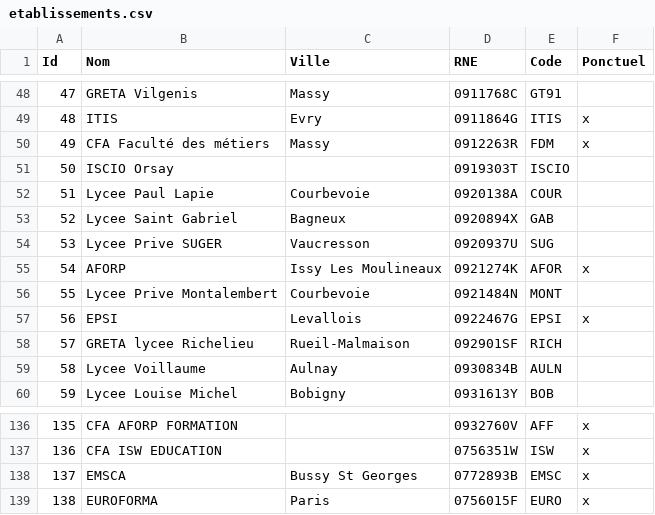
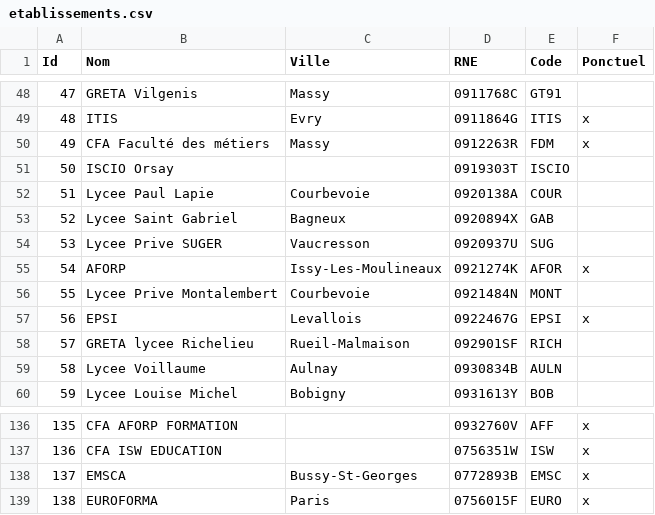
Before and after one commit to zouyos/planexam, a CSV file: docs/etablissements.csv, drawn as a sheet; only a part is shown, gaps mark what is left out; the diff covers the shown part only.

```diff
--- a/docs/etablissements.csv
+++ b/docs/etablissements.csv
@@ -54,3 +54,3 @@ Id;Nom;Ville;RNE;Code;Ponctuel
 53;Lycee Prive SUGER;Vaucresson;0920937U;SUG;
-54;AFORP;Issy Les Moulineaux;0921274K;AFOR;x
+54;AFORP;Issy-Les-Moulineaux;0921274K;AFOR;x
 55;Lycee Prive Montalembert;Courbevoie;0921484N;MONT;
@@ -137,3 +137,3 @@ Id;Nom;Ville;RNE;Code;Ponctuel
 136;CFA ISW EDUCATION;;0756351W;ISW;x
-137;EMSCA;Bussy St Georges;0772893B;EMSC;x
+137;EMSCA;Bussy-St-Georges;0772893B;EMSC;x
 138;EUROFORMA;Paris;0756015F;EURO;x
```
Also changed, not shown: 20 edited cells elsewhere in this file, 4 other files.
